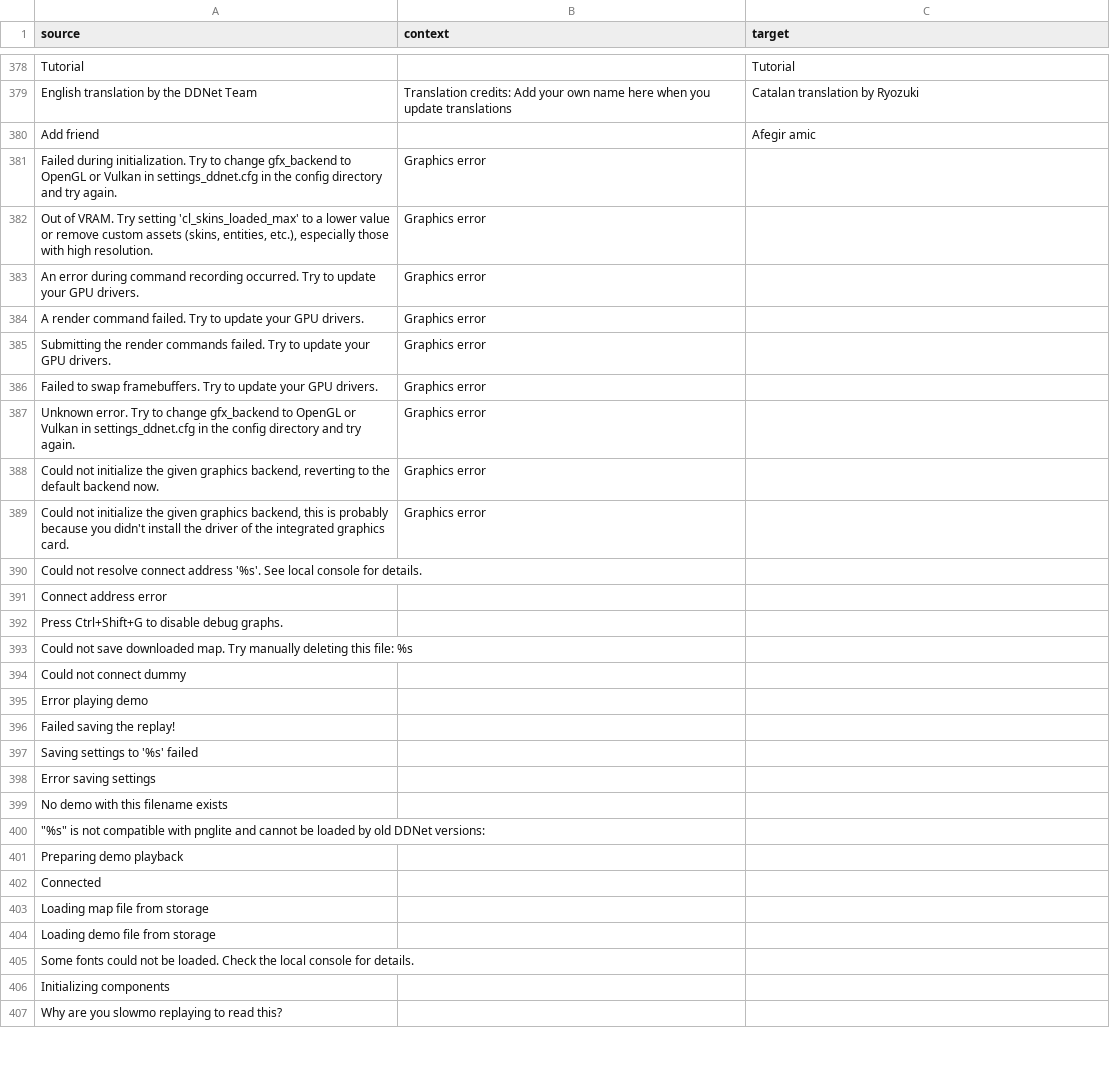
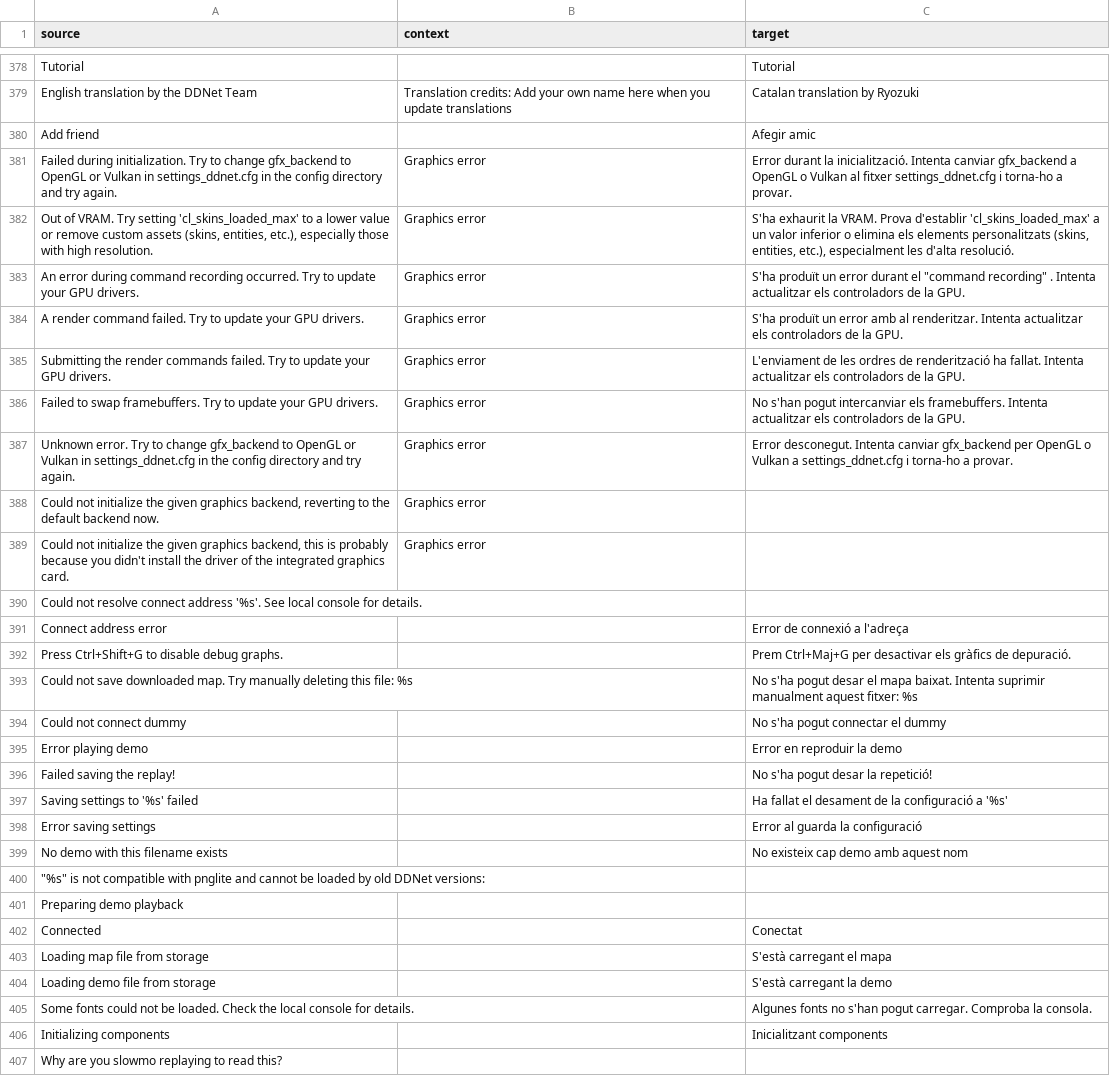
Before and after one commit to ddnet/ddnet-translations, a CSV file: ddnet/ca.csv, drawn as a sheet; only a part is shown, gaps mark what is left out; the diff covers the shown part only.

Commit message:
Translated using Weblate (Catalan)
Currently translated at 46.3% (404 of 872 strings)

Translation: DDNet/DDNet
Translate-URL: https://hosted.weblate.org/projects/ddnet/ddnet/ca/

```diff
--- a/ddnet/ca.csv
+++ b/ddnet/ca.csv
@@ -380,9 +380,9 @@
 "Add friend","","Afegir amic"
-"Failed during initialization. Try to change gfx_backend to OpenGL or Vulkan in settings_ddnet.cfg in the config directory and try again.","Graphics error",""
-"Out of VRAM. Try setting 'cl_skins_loaded_max' to a lower value or remove custom assets (skins, entities, etc.), especially those with high resolution.","Graphics error",""
-"An error during command recording occurred. Try to update your GPU drivers.","Graphics error",""
-"A render command failed. Try to update your GPU drivers.","Graphics error",""
-"Submitting the render commands failed. Try to update your GPU drivers.","Graphics error",""
-"Failed to swap framebuffers. Try to update your GPU drivers.","Graphics error",""
-"Unknown error. Try to change gfx_backend to OpenGL or Vulkan in settings_ddnet.cfg in the config directory and try again.","Graphics error",""
+"Failed during initialization. Try to change gfx_backend to OpenGL or Vulkan in settings_ddnet.cfg in the config directory and try again.","Graphics error","Error durant la inicialització. Intenta canviar gfx_backend a OpenGL o Vulkan al fitxer settings_ddnet.cfg i torna-ho a provar."
+"Out of VRAM. Try setting 'cl_skins_loaded_max' to a lower value or remove custom assets (skins, entities, etc.), especially those with high resolution.","Graphics error","S'ha exhaurit la VRAM. Prova d'establir 'cl_skins_loaded_max' a un valor inferior o elimina els elements personalitzats (skins, entities, etc.), especialment les d'alta resolució."
+"An error during command recording occurred. Try to update your GPU drivers.","Graphics error","S'ha produït un error durant el ""command recording"" . Intenta actualitzar els controladors de la GPU."
+"A render command failed. Try to update your GPU drivers.","Graphics error","S'ha produït un error amb al renderitzar. Intenta actualitzar els controladors de la GPU."
+"Submitting the render commands failed. Try to update your GPU drivers.","Graphics error","L'enviament de les ordres de renderització ha fallat. Intenta actualitzar els controladors de la GPU."
+"Failed to swap framebuffers. Try to update your GPU drivers.","Graphics error","No s'han pogut intercanviar els framebuffers. Intenta actualitzar els controladors de la GPU."
+"Unknown error. Try to change gfx_backend to OpenGL or Vulkan in settings_ddnet.cfg in the config directory and try again.","Graphics error","Error desconegut. Intenta canviar gfx_backend per OpenGL o Vulkan a settings_ddnet.cfg i torna-ho a provar."
 "Could not initialize the given graphics backend, reverting to the default backend now.","Graphics error",""
@@ -390,18 +390,18 @@
 "Could not resolve connect address '%s'. See local console for details.","",""
-"Connect address error","",""
-"Press Ctrl+Shift+G to disable debug graphs.","",""
-"Could not save downloaded map. Try manually deleting this file: %s","",""
-"Could not connect dummy","",""
-"Error playing demo","",""
-"Failed saving the replay!","",""
-"Saving settings to '%s' failed","",""
-"Error saving settings","",""
-"No demo with this filename exists","",""
+"Connect address error","","Error de connexió a l'adreça"
+"Press Ctrl+Shift+G to disable debug graphs.","","Prem Ctrl+Maj+G per desactivar els gràfics de depuració."
+"Could not save downloaded map. Try manually deleting this file: %s","","No s'ha pogut desar el mapa baixat. Intenta suprimir manualment aquest fitxer: %s"
+"Could not connect dummy","","No s'ha pogut connectar el dummy"
+"Error playing demo","","Error en reproduir la demo"
+"Failed saving the replay!","","No s'ha pogut desar la repetició!"
+"Saving settings to '%s' failed","","Ha fallat el desament de la configuració a '%s'"
+"Error saving settings","","Error al guarda la configuració"
+"No demo with this filename exists","","No existeix cap demo amb aquest nom"
 """%s"" is not compatible with pnglite and cannot be loaded by old DDNet versions:","",""
 "Preparing demo playback","",""
-"Connected","",""
-"Loading map file from storage","",""
-"Loading demo file from storage","",""
-"Some fonts could not be loaded. Check the local console for details.","",""
-"Initializing components","",""
+"Connected","","Conectat"
+"Loading map file from storage","","S'està carregant el mapa"
+"Loading demo file from storage","","S'està carregant la demo"
+"Some fonts could not be loaded. Check the local console for details.","","Algunes fonts no s'han pogut carregar. Comproba la consola."
+"Initializing components","","Inicialitzant components"
 "Why are you slowmo replaying to read this?","",""
```
Also changed, not shown: 4 edited cells elsewhere in this file.
